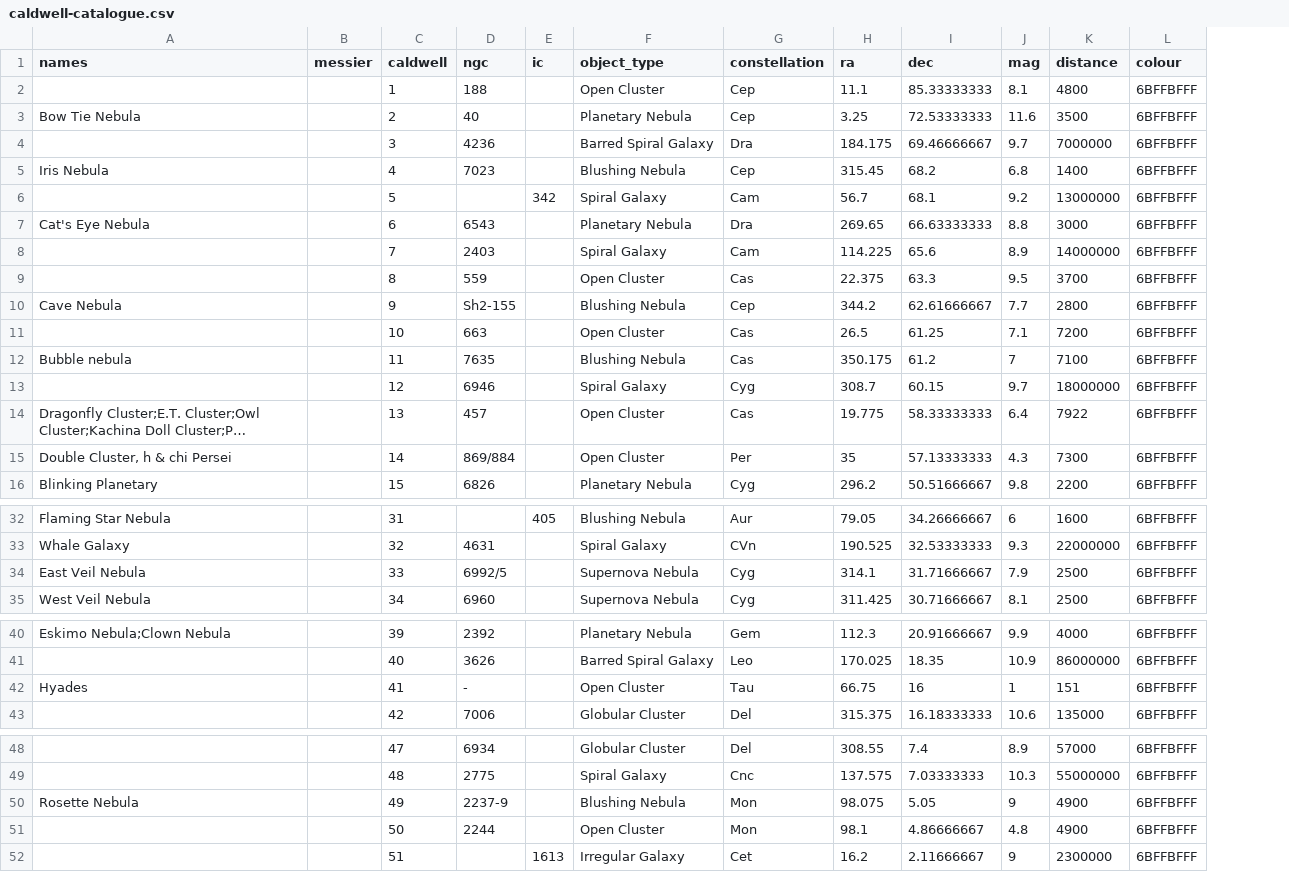
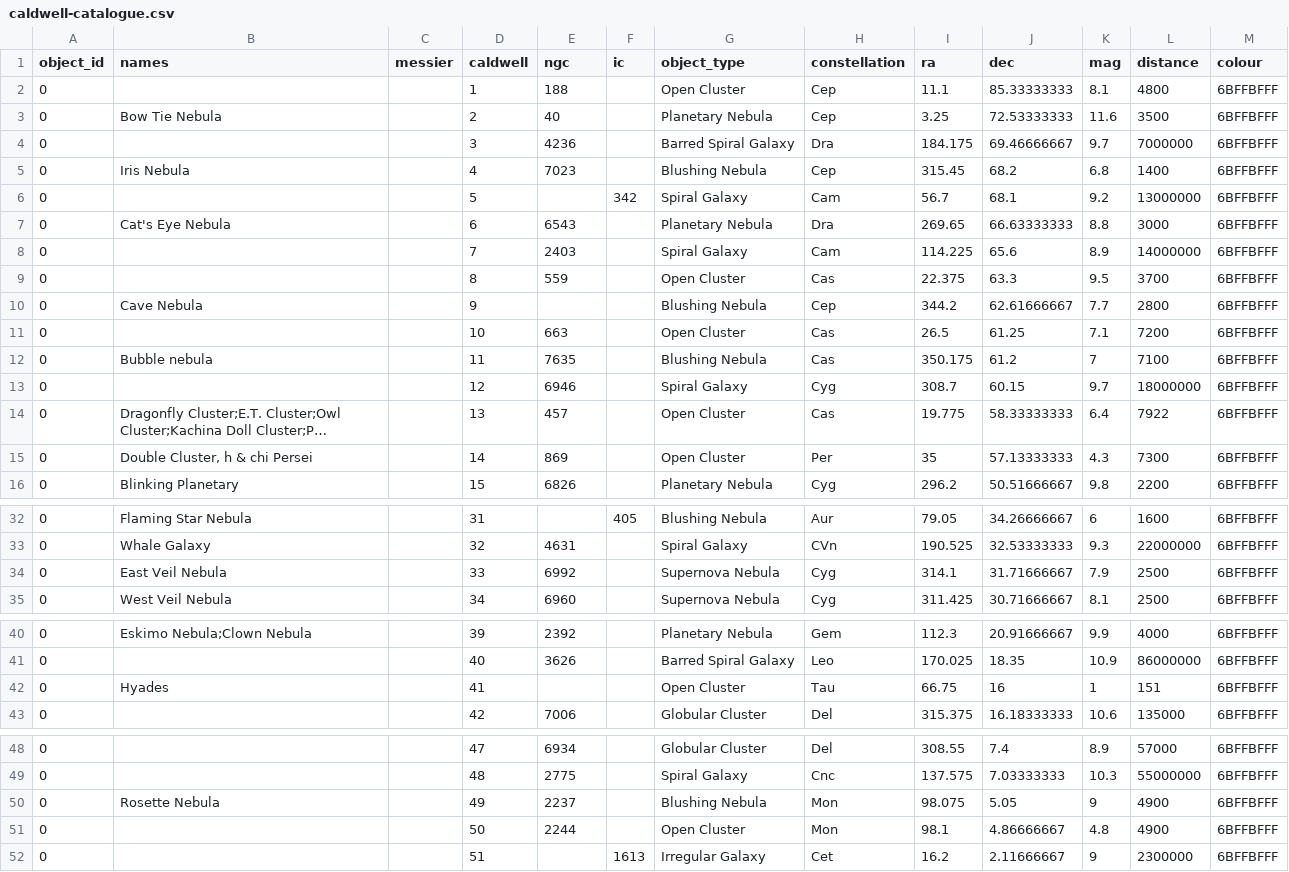
Before and after one commit to Pandicon/stellar-guesser, a CSV file: app/sphere/deepsky/caldwell-catalogue.csv, drawn as a sheet; only a part is shown, gaps mark what is left out; long unchanged cells end in …; addresses are those after the commit; the diff covers the shown part only; the diff names each change by its address in the sheet, - before the commit and + after, or states it on an @@ line.

Commit message:
Add placeholder object ids and use integers for catalogue numbers

```diff
--- a/app/sphere/deepsky/caldwell-catalogue.csv
+++ b/app/sphere/deepsky/caldwell-catalogue.csv
+column A (object_id), rows 2-16: all 0; rows 32-35: all 0; rows 40-43: all 0; rows 48-52: all 0
-E10 (ngc): Sh2-155
+E10 (ngc): (empty)
-E15 (ngc): 869/884
+E15 (ngc): 869
-E34 (ngc): 6992/5
+E34 (ngc): 6992
-E42 (ngc): -
+E42 (ngc): (empty)
-E50 (ngc): 2237-9
+E50 (ngc): 2237
```
Also changed, not shown: 1 edited cell elsewhere in this file, app/sphere/deepsky/messier-catalogue.csv, 5 other files.
